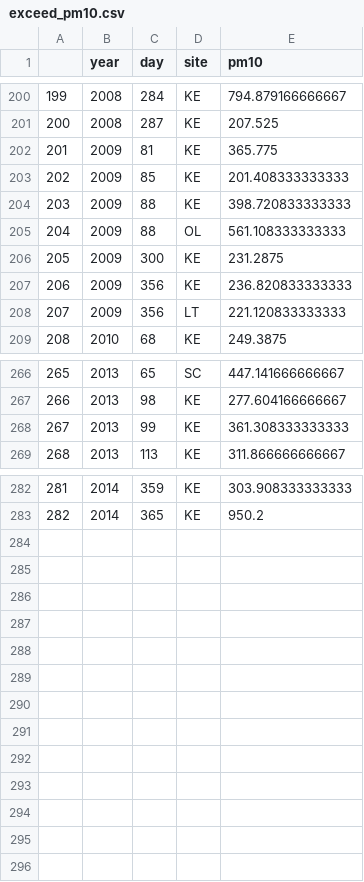
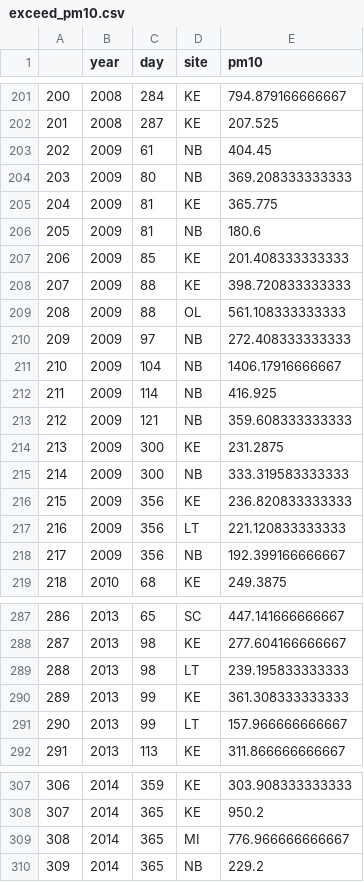
Before and after one commit to jwbannister/offlake, a CSV file: data/exceed_pm10.csv, drawn as a sheet; only a part is shown, gaps mark what is left out; the diff covers the shown part only; the diff names each change by its address in the sheet, - before the commit and + after, or states it on an @@ line.

```diff
--- a/data/exceed_pm10.csv
+++ b/data/exceed_pm10.csv
@@ column A renumbered between rows 194 and 308 @@
+row 203: 202 | 2009 | 61 | NB | 404.45
+row 204: 203 | 2009 | 80 | NB | 369.208333333333
+row 206: 205 | 2009 | 81 | NB | 180.6
+row 210: 209 | 2009 | 97 | NB | 272.408333333333
+row 211: 210 | 2009 | 104 | NB | 1406.17916666667
+row 212: 211 | 2009 | 114 | NB | 416.925
+row 213: 212 | 2009 | 121 | NB | 359.608333333333
+row 215: 214 | 2009 | 300 | NB | 333.319583333333
+row 218: 217 | 2009 | 356 | NB | 192.399166666667
+row 289: 288 | 2013 | 98 | LT | 239.195833333333
+row 291: 290 | 2013 | 99 | LT | 157.966666666667
+row 309: 308 | 2014 | 365 | MI | 776.966666666667
+row 310: 309 | 2014 | 365 | NB | 229.2
```
Also changed, not shown: 17 added rows, 3 removed rows and 6 edited cells elsewhere in this file, 10 other files.
